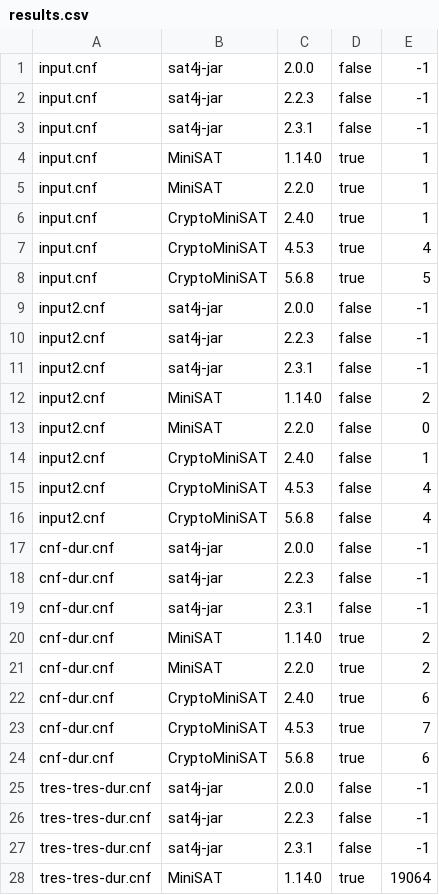
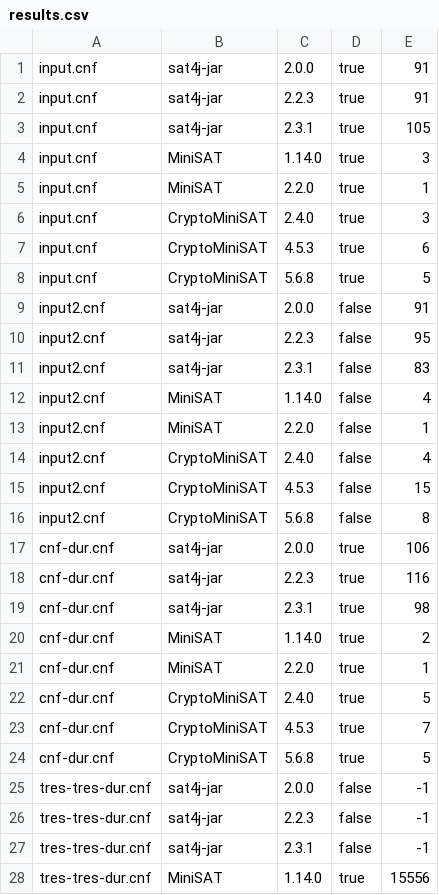
Before and after one commit to diverse-project/SAT-DSLmorphic, a CSV file: org.xtext.example.msat.tests/results.csv, drawn as a sheet; only a part is shown; the diff covers the shown part only.

```diff
--- a/org.xtext.example.msat.tests/results.csv
+++ b/org.xtext.example.msat.tests/results.csv
@@ -1,25 +1,25 @@
-input.cnf ; sat4j-jar ; 2.0.0 ; false ; -1
-input.cnf ; sat4j-jar ; 2.2.3 ; false ; -1
-input.cnf ; sat4j-jar ; 2.3.1 ; false ; -1
-input.cnf ; MiniSAT ; 1.14.0 ; true ; 1
+input.cnf ; sat4j-jar ; 2.0.0 ; true ; 91
+input.cnf ; sat4j-jar ; 2.2.3 ; true ; 91
+input.cnf ; sat4j-jar ; 2.3.1 ; true ; 105
+input.cnf ; MiniSAT ; 1.14.0 ; true ; 3
 input.cnf ; MiniSAT ; 2.2.0 ; true ; 1
-input.cnf ; CryptoMiniSAT ; 2.4.0 ; true ; 1
-input.cnf ; CryptoMiniSAT ; 4.5.3 ; true ; 4
+input.cnf ; CryptoMiniSAT ; 2.4.0 ; true ; 3
+input.cnf ; CryptoMiniSAT ; 4.5.3 ; true ; 6
 input.cnf ; CryptoMiniSAT ; 5.6.8 ; true ; 5
-input2.cnf ; sat4j-jar ; 2.0.0 ; false ; -1
-input2.cnf ; sat4j-jar ; 2.2.3 ; false ; -1
-input2.cnf ; sat4j-jar ; 2.3.1 ; false ; -1
-input2.cnf ; MiniSAT ; 1.14.0 ; false ; 2
-input2.cnf ; MiniSAT ; 2.2.0 ; false ; 0
-input2.cnf ; CryptoMiniSAT ; 2.4.0 ; false ; 1
-input2.cnf ; CryptoMiniSAT ; 4.5.3 ; false ; 4
-input2.cnf ; CryptoMiniSAT ; 5.6.8 ; false ; 4
-cnf-dur.cnf ; sat4j-jar ; 2.0.0 ; false ; -1
-cnf-dur.cnf ; sat4j-jar ; 2.2.3 ; false ; -1
-cnf-dur.cnf ; sat4j-jar ; 2.3.1 ; false ; -1
+input2.cnf ; sat4j-jar ; 2.0.0 ; false ; 91
+input2.cnf ; sat4j-jar ; 2.2.3 ; false ; 95
+input2.cnf ; sat4j-jar ; 2.3.1 ; false ; 83
+input2.cnf ; MiniSAT ; 1.14.0 ; false ; 4
+input2.cnf ; MiniSAT ; 2.2.0 ; false ; 1
+input2.cnf ; CryptoMiniSAT ; 2.4.0 ; false ; 4
+input2.cnf ; CryptoMiniSAT ; 4.5.3 ; false ; 15
+input2.cnf ; CryptoMiniSAT ; 5.6.8 ; false ; 8
+cnf-dur.cnf ; sat4j-jar ; 2.0.0 ; true ; 106
+cnf-dur.cnf ; sat4j-jar ; 2.2.3 ; true ; 116
+cnf-dur.cnf ; sat4j-jar ; 2.3.1 ; true ; 98
 cnf-dur.cnf ; MiniSAT ; 1.14.0 ; true ; 2
-cnf-dur.cnf ; MiniSAT ; 2.2.0 ; true ; 2
-cnf-dur.cnf ; CryptoMiniSAT ; 2.4.0 ; true ; 6
+cnf-dur.cnf ; MiniSAT ; 2.2.0 ; true ; 1
+cnf-dur.cnf ; CryptoMiniSAT ; 2.4.0 ; true ; 5
 cnf-dur.cnf ; CryptoMiniSAT ; 4.5.3 ; true ; 7
-cnf-dur.cnf ; CryptoMiniSAT ; 5.6.8 ; true ; 6
+cnf-dur.cnf ; CryptoMiniSAT ; 5.6.8 ; true ; 5
 tres-tres-dur.cnf ; sat4j-jar ; 2.0.0 ; false ; -1
@@ -27,2 +27,2 @@ tres-tres-dur.cnf ; sat4j-jar ; 2.2.3 ; false ; -1
 tres-tres-dur.cnf ; sat4j-jar ; 2.3.1 ; false ; -1
-tres-tres-dur.cnf ; MiniSAT ; 1.14.0 ; true ; 19064
+tres-tres-dur.cnf ; MiniSAT ; 1.14.0 ; true ; 15556
```
Also changed, not shown: 1 edited cell elsewhere in this file, 5 other files.
